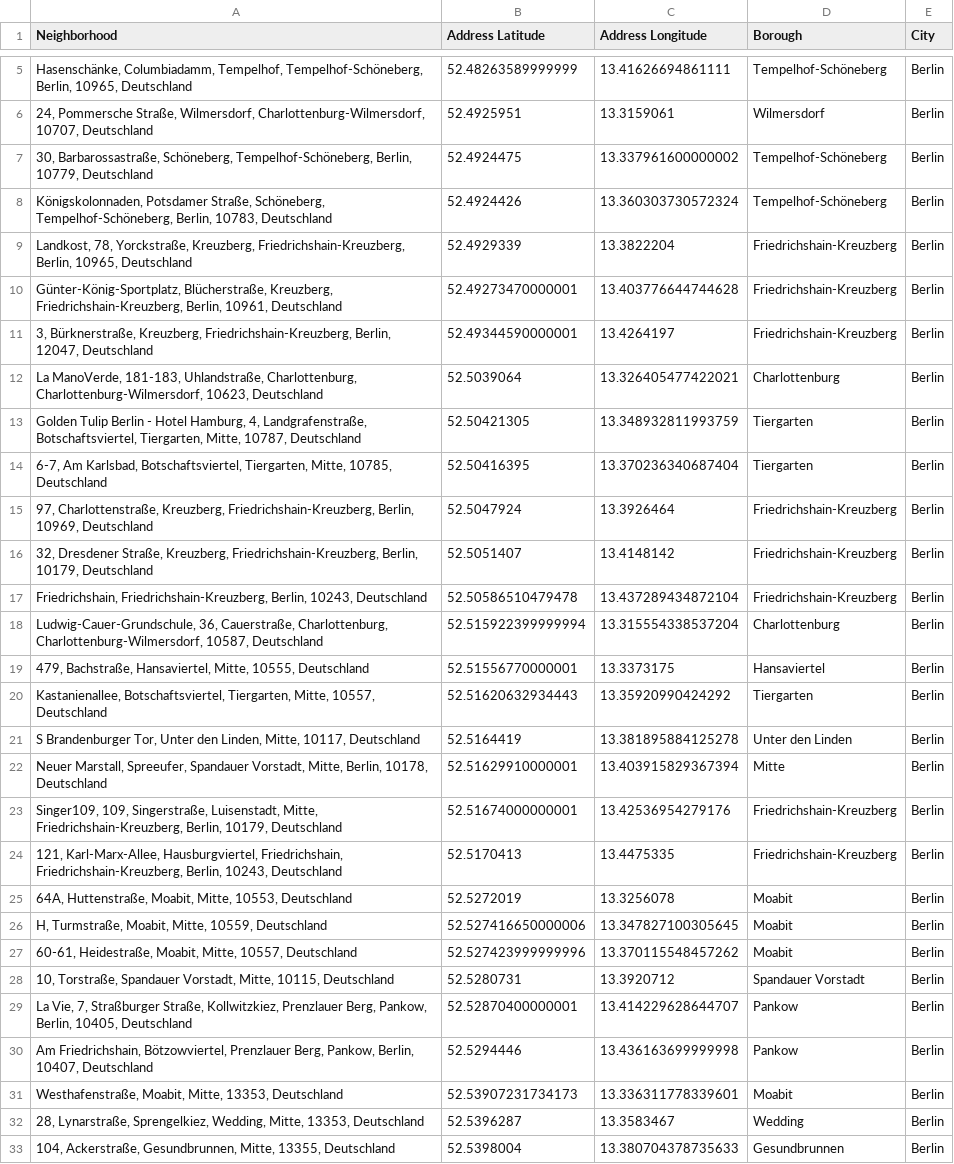
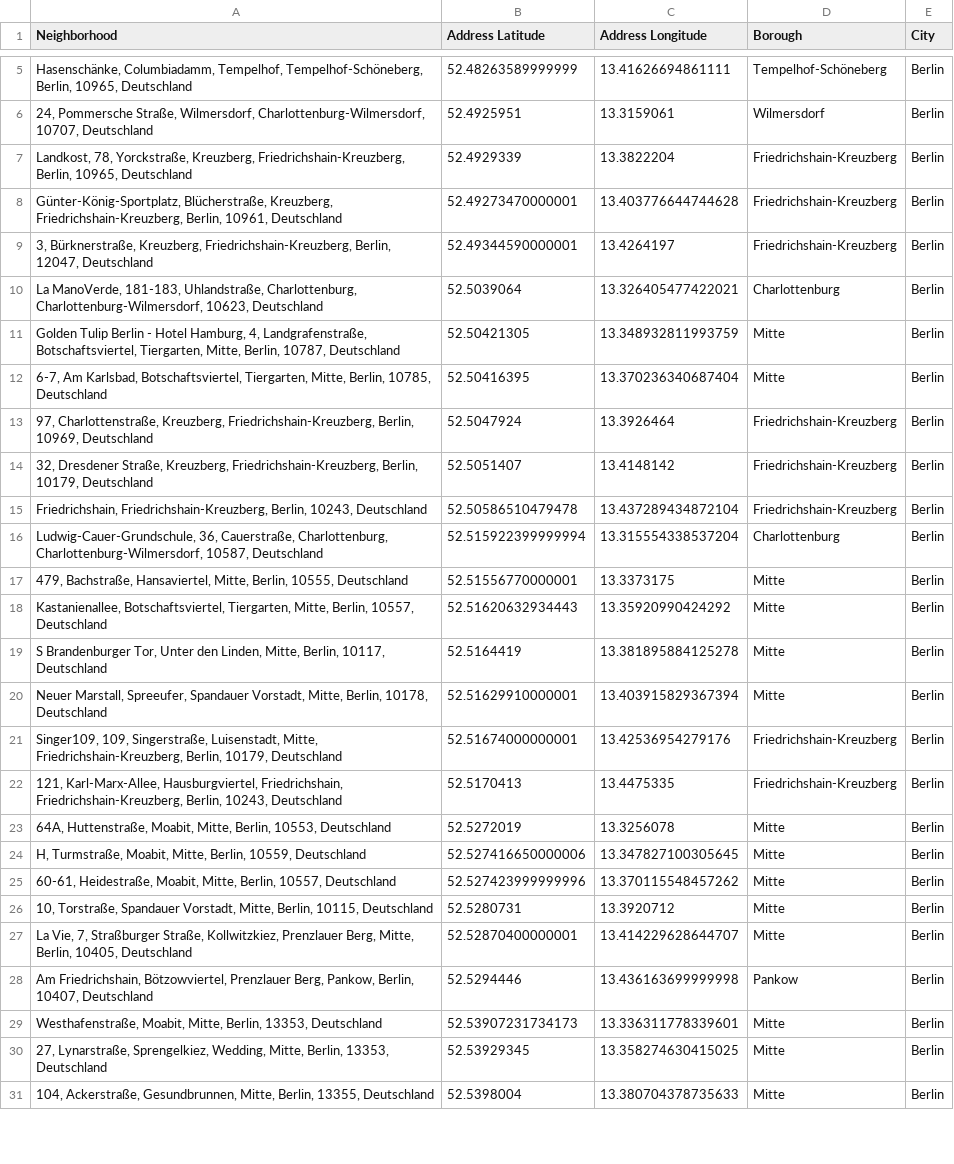
Before and after one commit to anneadb/Coursera_Capstone, a CSV file: Data/venues_loc.csv, drawn as a sheet; only a part is shown, gaps mark what is left out; the diff covers the shown part only.

```diff
--- a/Data/venues_loc.csv
+++ b/Data/venues_loc.csv
@@ -6,4 +6,2 @@ Neighborhood,Address Latitude,Address Longitude,Borough,City
 "24, Pommersche Straße, Wilmersdorf, Charlottenburg-Wilmersdorf, 10707, Deutschland",52.4925951,13.3159061,Wilmersdorf,Berlin
-"30, Barbarossastraße, Schöneberg, Tempelhof-Schöneberg, Berlin, 10779, Deutschland",52.4924475,13.337961600000002,Tempelhof-Schöneberg,Berlin
-"Königskolonnaden, Potsdamer Straße, Schöneberg, Tempelhof-Schöneberg, Berlin, 10783, Deutschland",52.4924426,13.360303730572324,Tempelhof-Schöneberg,Berlin
 "Landkost, 78, Yorckstraße, Kreuzberg, Friedrichshain-Kreuzberg, Berlin, 10965, Deutschland",52.4929339,13.3822204,Friedrichshain-Kreuzberg,Berlin
@@ -12,4 +10,4 @@ Neighborhood,Address Latitude,Address Longitude,Borough,City
 "La ManoVerde, 181-183, Uhlandstraße, Charlottenburg, Charlottenburg-Wilmersdorf, 10623, Deutschland",52.5039064,13.326405477422021,Charlottenburg,Berlin
-"Golden Tulip Berlin - Hotel Hamburg, 4, Landgrafenstraße, Botschaftsviertel, Tiergarten, Mitte, 10787, Deutschland",52.50421305,13.348932811993759,Tiergarten,Berlin
-"6-7, Am Karlsbad, Botschaftsviertel, Tiergarten, Mitte, 10785, Deutschland",52.50416395,13.370236340687404,Tiergarten,Berlin
+"Golden Tulip Berlin - Hotel Hamburg, 4, Landgrafenstraße, Botschaftsviertel, Tiergarten, Mitte, Berlin, 10787, Deutschland",52.50421305,13.348932811993759,Mitte,Berlin
+"6-7, Am Karlsbad, Botschaftsviertel, Tiergarten, Mitte, Berlin, 10785, Deutschland",52.50416395,13.370236340687404,Mitte,Berlin
 "97, Charlottenstraße, Kreuzberg, Friedrichshain-Kreuzberg, Berlin, 10969, Deutschland",52.5047924,13.3926464,Friedrichshain-Kreuzberg,Berlin
@@ -18,5 +16,5 @@ Neighborhood,Address Latitude,Address Longitude,Borough,City
 "Ludwig-Cauer-Grundschule, 36, Cauerstraße, Charlottenburg, Charlottenburg-Wilmersdorf, 10587, Deutschland",52.515922399999994,13.315554338537204,Charlottenburg,Berlin
-"479, Bachstraße, Hansaviertel, Mitte, 10555, Deutschland",52.51556770000001,13.3373175,Hansaviertel,Berlin
-"Kastanienallee, Botschaftsviertel, Tiergarten, Mitte, 10557, Deutschland",52.51620632934443,13.35920990424292,Tiergarten,Berlin
-"S Brandenburger Tor, Unter den Linden, Mitte, 10117, Deutschland",52.5164419,13.381895884125278,Unter den Linden,Berlin
+"479, Bachstraße, Hansaviertel, Mitte, Berlin, 10555, Deutschland",52.51556770000001,13.3373175,Mitte,Berlin
+"Kastanienallee, Botschaftsviertel, Tiergarten, Mitte, Berlin, 10557, Deutschland",52.51620632934443,13.35920990424292,Mitte,Berlin
+"S Brandenburger Tor, Unter den Linden, Mitte, Berlin, 10117, Deutschland",52.5164419,13.381895884125278,Mitte,Berlin
 "Neuer Marstall, Spreeufer, Spandauer Vorstadt, Mitte, Berlin, 10178, Deutschland",52.51629910000001,13.403915829367394,Mitte,Berlin
@@ -24,10 +22,10 @@ Neighborhood,Address Latitude,Address Longitude,Borough,City
 "121, Karl-Marx-Allee, Hausburgviertel, Friedrichshain, Friedrichshain-Kreuzberg, Berlin, 10243, Deutschland",52.5170413,13.4475335,Friedrichshain-Kreuzberg,Berlin
-"64A, Huttenstraße, Moabit, Mitte, 10553, Deutschland",52.5272019,13.3256078,Moabit,Berlin
-"H, Turmstraße, Moabit, Mitte, 10559, Deutschland",52.527416650000006,13.347827100305645,Moabit,Berlin
-"60-61, Heidestraße, Moabit, Mitte, 10557, Deutschland",52.527423999999996,13.370115548457262,Moabit,Berlin
-"10, Torstraße, Spandauer Vorstadt, Mitte, 10115, Deutschland",52.5280731,13.3920712,Spandauer Vorstadt,Berlin
-"La Vie, 7, Straßburger Straße, Kollwitzkiez, Prenzlauer Berg, Pankow, Berlin, 10405, Deutschland",52.52870400000001,13.414229628644707,Pankow,Berlin
+"64A, Huttenstraße, Moabit, Mitte, Berlin, 10553, Deutschland",52.5272019,13.3256078,Mitte,Berlin
+"H, Turmstraße, Moabit, Mitte, Berlin, 10559, Deutschland",52.527416650000006,13.347827100305645,Mitte,Berlin
+"60-61, Heidestraße, Moabit, Mitte, Berlin, 10557, Deutschland",52.527423999999996,13.370115548457262,Mitte,Berlin
+"10, Torstraße, Spandauer Vorstadt, Mitte, Berlin, 10115, Deutschland",52.5280731,13.3920712,Mitte,Berlin
+"La Vie, 7, Straßburger Straße, Kollwitzkiez, Prenzlauer Berg, Mitte, Berlin, 10405, Deutschland",52.52870400000001,13.414229628644707,Mitte,Berlin
 "Am Friedrichshain, Bötzowviertel, Prenzlauer Berg, Pankow, Berlin, 10407, Deutschland",52.5294446,13.436163699999998,Pankow,Berlin
-"Westhafenstraße, Moabit, Mitte, 13353, Deutschland",52.53907231734173,13.336311778339601,Moabit,Berlin
-"28, Lynarstraße, Sprengelkiez, Wedding, Mitte, 13353, Deutschland",52.5396287,13.3583467,Wedding,Berlin
-"104, Ackerstraße, Gesundbrunnen, Mitte, 13355, Deutschland",52.5398004,13.380704378735633,Gesundbrunnen,Berlin
+"Westhafenstraße, Moabit, Mitte, Berlin, 13353, Deutschland",52.53907231734173,13.336311778339601,Mitte,Berlin
+"27, Lynarstraße, Sprengelkiez, Wedding, Mitte, Berlin, 13353, Deutschland",52.53929345,13.358274630415025,Mitte,Berlin
+"104, Ackerstraße, Gesundbrunnen, Mitte, Berlin, 13355, Deutschland",52.5398004,13.380704378735633,Mitte,Berlin
```
Also changed, not shown: 8 edited cells elsewhere in this file, Data/boroughs_loc.csv, Data/boroughs_merged.csv, 11 other files.
